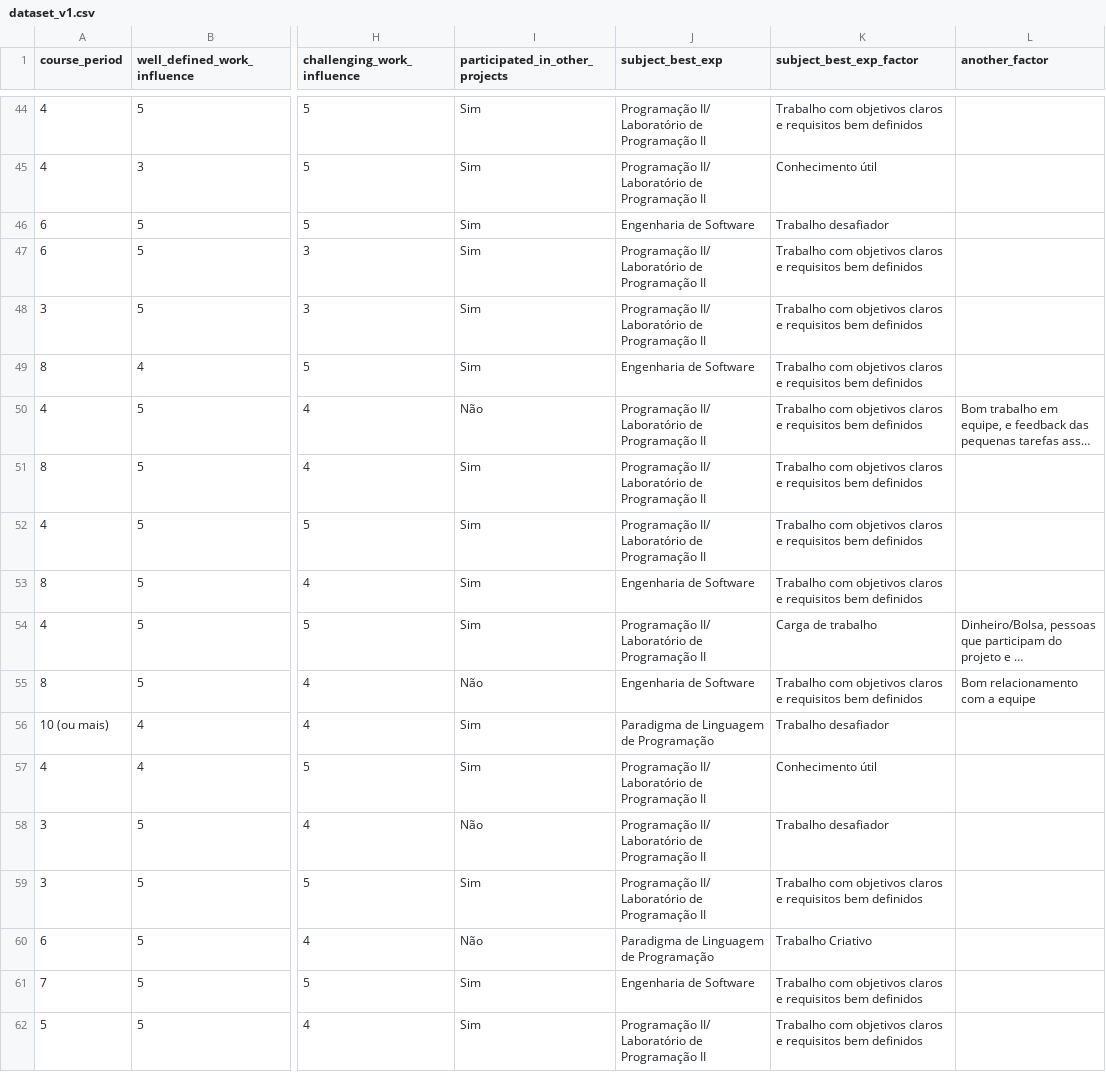
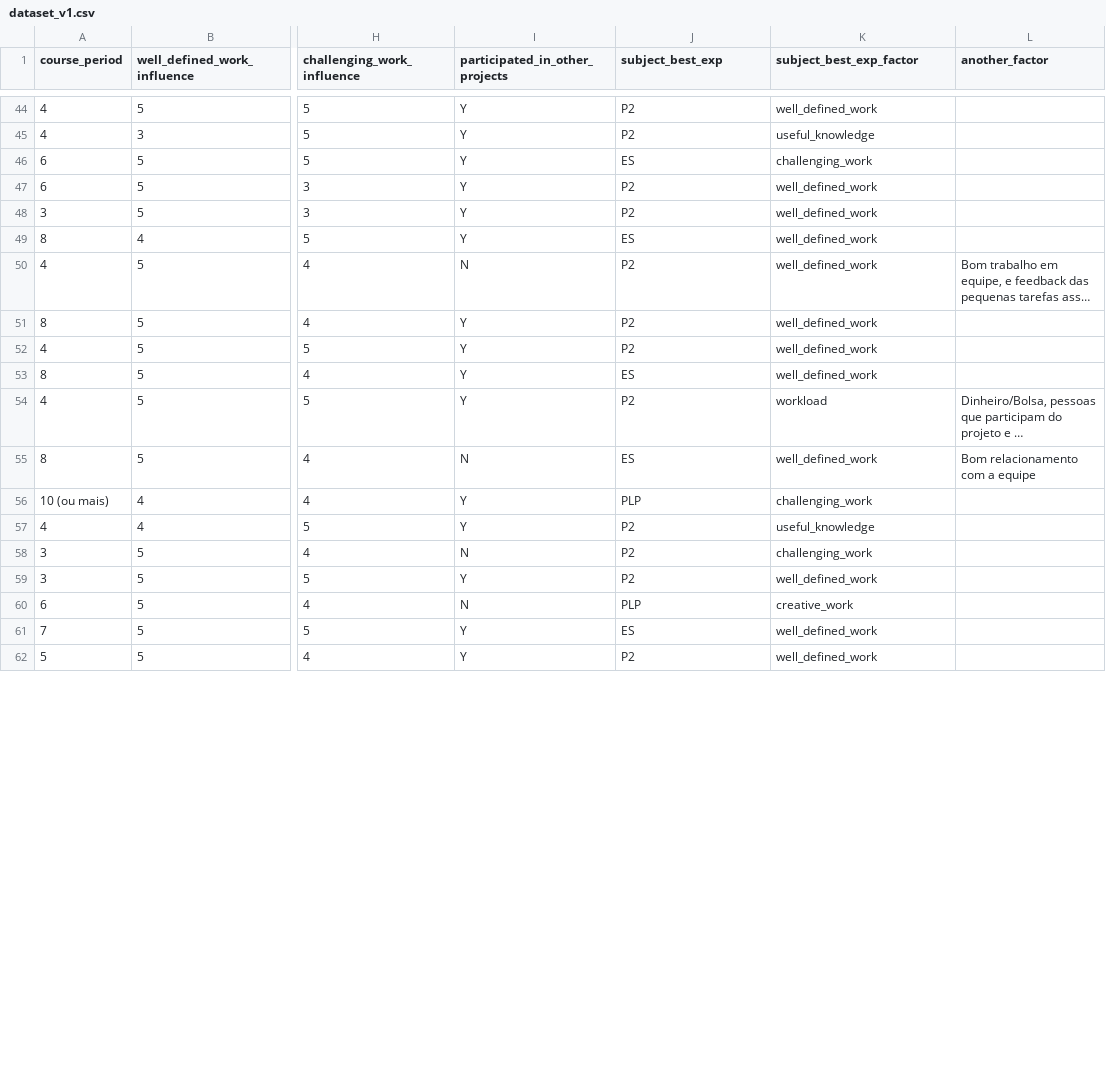
Before and after one commit to vinifarias/projeto-metodologia, a CSV file: datasets/dataset_v1.csv, drawn as a sheet; only a part is shown, gaps mark what is left out; long unchanged cells end in …; the diff covers the shown part only; the diff names each change by its address in the sheet, - before the commit and + after, or states it on an @@ line.

Commit message:
update dataset_v1 with well defined categorical values

```diff
--- a/datasets/dataset_v1.csv
+++ b/datasets/dataset_v1.csv
-I44:I49 (participated_in_other_projects): Sim
+I44:I49 (participated_in_other_projects): Y
-J44:J45 (subject_best_exp): Programação II/ Laboratório de Programação II
+J44:J45 (subject_best_exp): P2
-K44 (subject_best_exp_factor): Trabalho com objetivos claros e requisitos bem definidos
+K44 (subject_best_exp_factor): well_defined_work
-K45 (subject_best_exp_factor): Conhecimento útil
+K45 (subject_best_exp_factor): useful_knowledge
-J46 (subject_best_exp): Engenharia de Software
+J46 (subject_best_exp): ES
-K46 (subject_best_exp_factor): Trabalho desafiador
+K46 (subject_best_exp_factor): challenging_work
-J47:J48 (subject_best_exp): Programação II/ Laboratório de Programação II
+J47:J48 (subject_best_exp): P2
-K47:K53 (subject_best_exp_factor): Trabalho com objetivos claros e requisitos bem definidos
+K47:K53 (subject_best_exp_factor): well_defined_work
-J49 (subject_best_exp): Engenharia de Software
+J49 (subject_best_exp): ES
-I50 (participated_in_other_projects): Não
+I50 (participated_in_other_projects): N
-J50:J52 (subject_best_exp): Programação II/ Laboratório de Programação II
+J50:J52 (subject_best_exp): P2
-I51:I54 (participated_in_other_projects): Sim
+I51:I54 (participated_in_other_projects): Y
-J53 (subject_best_exp): Engenharia de Software
+J53 (subject_best_exp): ES
-J54 (subject_best_exp): Programação II/ Laboratório de Programação II
+J54 (subject_best_exp): P2
-K54 (subject_best_exp_factor): Carga de trabalho
+K54 (subject_best_exp_factor): workload
-I55 (participated_in_other_projects): Não
+I55 (participated_in_other_projects): N
-J55 (subject_best_exp): Engenharia de Software
+J55 (subject_best_exp): ES
-K55 (subject_best_exp_factor): Trabalho com objetivos claros e requisitos bem definidos
+K55 (subject_best_exp_factor): well_defined_work
-I56:I57 (participated_in_other_projects): Sim
+I56:I57 (participated_in_other_projects): Y
-J56 (subject_best_exp): Paradigma de Linguagem de Programação
+J56 (subject_best_exp): PLP
-K56 (subject_best_exp_factor): Trabalho desafiador
+K56 (subject_best_exp_factor): challenging_work
-J57:J59 (subject_best_exp): Programação II/ Laboratório de Programação II
+J57:J59 (subject_best_exp): P2
-K57 (subject_best_exp_factor): Conhecimento útil
+K57 (subject_best_exp_factor): useful_knowledge
-I58 (participated_in_other_projects): Não
+I58 (participated_in_other_projects): N
-K58 (subject_best_exp_factor): Trabalho desafiador
+K58 (subject_best_exp_factor): challenging_work
-I59 (participated_in_other_projects): Sim
+I59 (participated_in_other_projects): Y
-K59 (subject_best_exp_factor): Trabalho com objetivos claros e requisitos bem definidos
+K59 (subject_best_exp_factor): well_defined_work
-I60 (participated_in_other_projects): Não
+I60 (participated_in_other_projects): N
-J60 (subject_best_exp): Paradigma de Linguagem de Programação
+J60 (subject_best_exp): PLP
-K60 (subject_best_exp_factor): Trabalho Criativo
+K60 (subject_best_exp_factor): creative_work
-I61:I62 (participated_in_other_projects): Sim
+I61:I62 (participated_in_other_projects): Y
-J61 (subject_best_exp): Engenharia de Software
+J61 (subject_best_exp): ES
-K61:K62 (subject_best_exp_factor): Trabalho com objetivos claros e requisitos bem definidos
+K61:K62 (subject_best_exp_factor): well_defined_work
-J62 (subject_best_exp): Programação II/ Laboratório de Programação II
+J62 (subject_best_exp): P2
```
Also changed, not shown: 133 edited cells elsewhere in this file.
